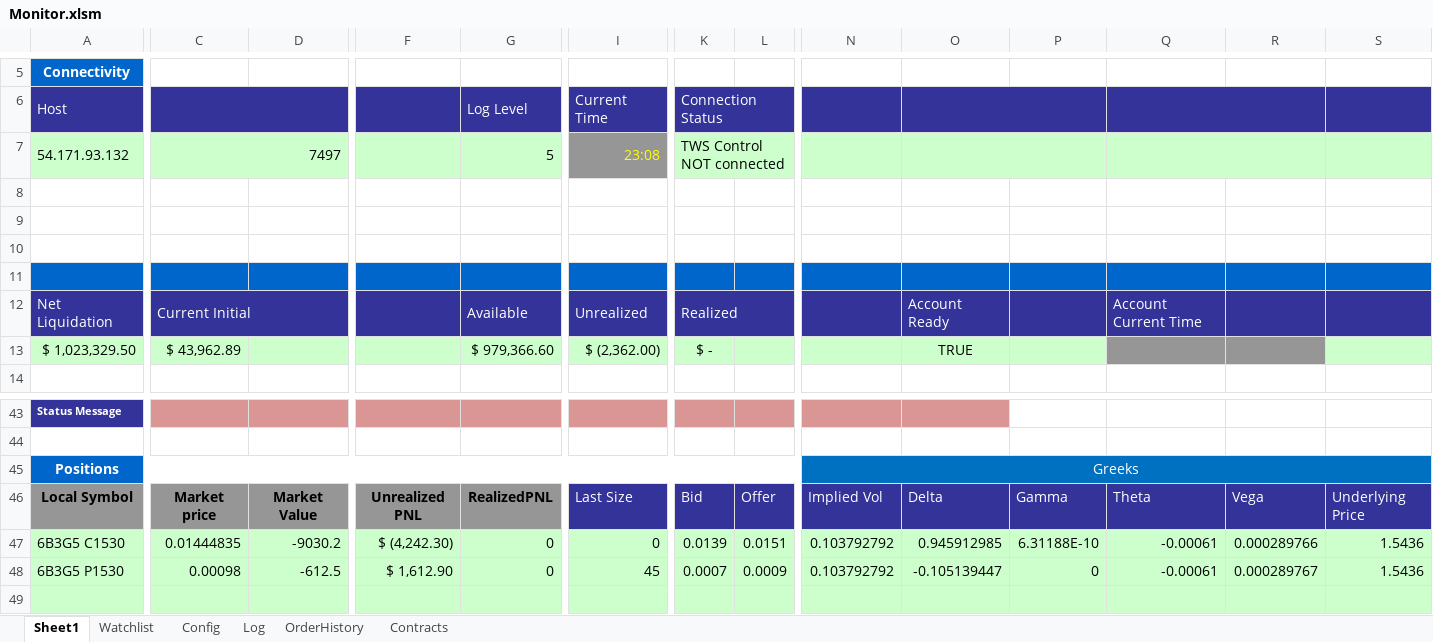
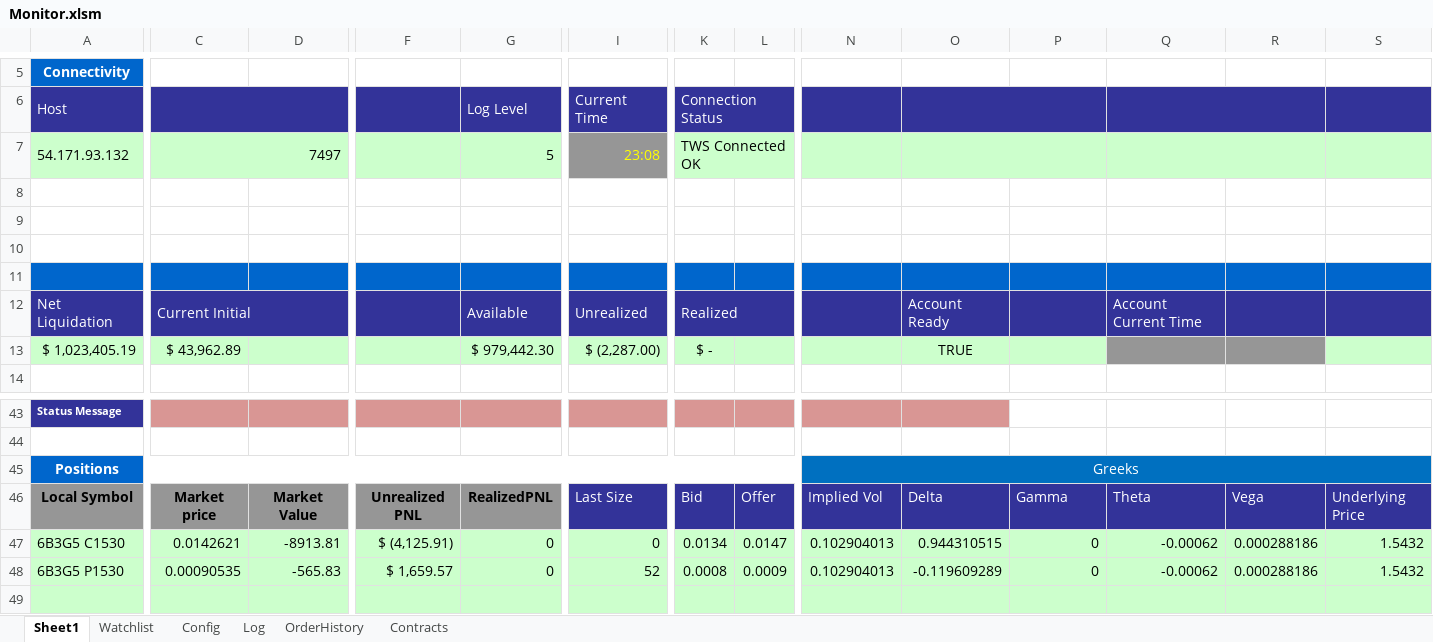
Before and after one commit to rssmith1/AFT-Production-Development, an Excel workbook: Monitor/Monitor.xlsm, sheet Sheet1, drawn as a sheet; only a part is shown, gaps mark what is left out; values as stored, in another font and other column widths than the file's, no borders; charts and pictures not drawn; removed rows and columns are numbered as before the commit, all else as after; rows hold the shown columns only; the diff covers the shown part only; the diff names each change by its address in the sheet, - before the commit and + after, or states it on an @@ line.

```diff
--- a/Monitor/Monitor.xlsm (sheet Sheet1)
+++ b/Monitor/Monitor.xlsm (sheet Sheet1)
-K7 (Connection Status): TWS Control NOT connected
+K7 (Connection Status): TWS Connected OK
-A13 (Host): $ 1,023,329.50
+A13 (Host): $ 1,023,405.19
-G13 (Log Level): $ 979,366.60
+G13 (Log Level): $ 979,442.30
-I13 (Current Time): $ (2,362.00)
+I13 (Current Time): $ (2,287.00)
-C47: 0.01444835
+C47: 0.0142621
-D47: -9030.2
+D47: -8913.81
-F47: $ (4,242.30)
+F47: $ (4,125.91)
-K47 (Connection Status): 0.0139
+K47 (Connection Status): 0.0134
-L47: 0.0151
+L47: 0.0147
-N47: 0.103792792
+N47: 0.102904013
-O47: 0.945912985
+O47: 0.944310515
-P47: 6.31188E-10
+P47: 0
-Q47: -0.00061
+Q47: -0.00062
-R47: 0.000289766
+R47: 0.000288186
-S47: 1.5436
+S47: 1.5432
-row 48: 6B3G5 P1530 | 0.00098 | -612.5 | $ 1,612.90 | 0 | 45 | 0.0007 | 0.0009 | 0.103792792 | -0.105139447 | 0 | -0.00061 | 0.000289767 | 1.5436
+row 48: 6B3G5 P1530 | 0.00090535 | -565.83 | $ 1,659.57 | 0 | 52 | 0.0008 | 0.0009 | 0.102904013 | -0.119609289 | 0 | -0.00062 | 0.000288186 | 1.5432
```
Also changed, not shown: 2 added rows, 2 removed rows and 39 edited cells elsewhere in this sheet, sheet Log, sheet OrderHistory, charts or pictures.
